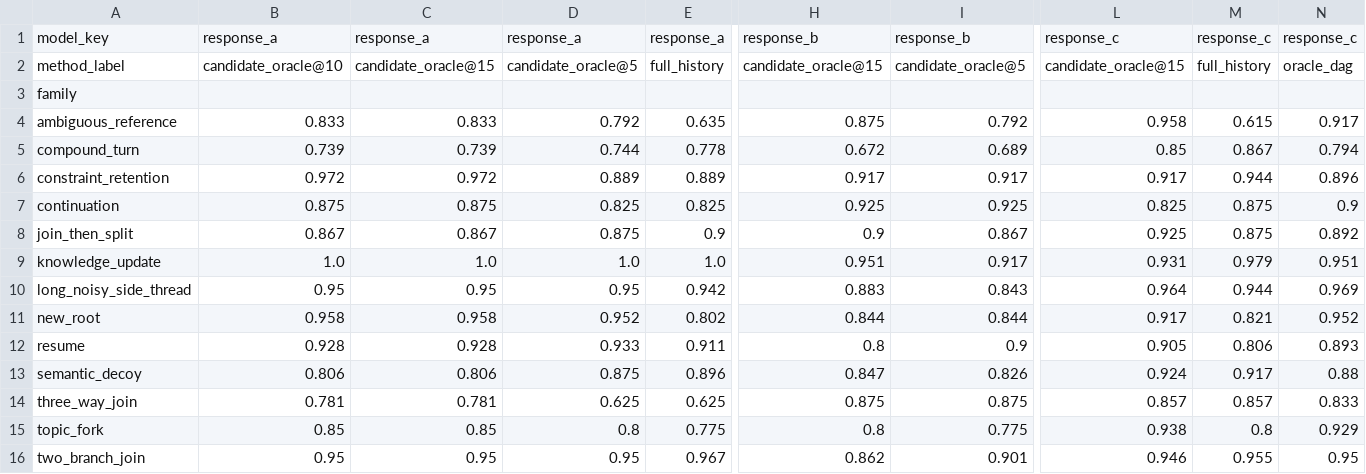
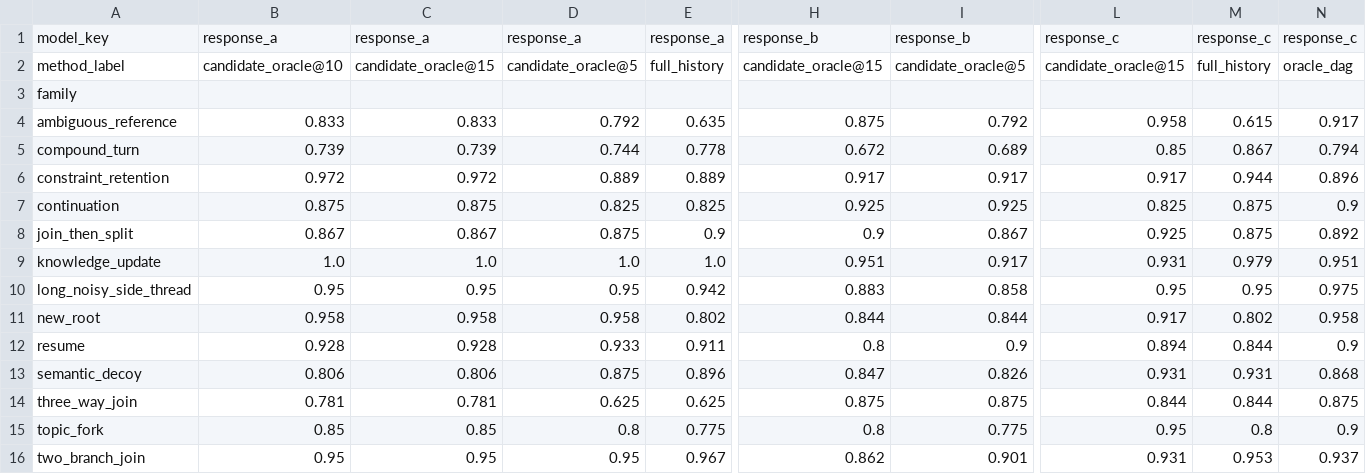
Before and after one commit to chleiva/ContextDAG, a CSV file: f05-candidate-realism/results/tables/by_family_checklist_pivot.csv, drawn as a sheet; only a part is shown, gaps mark what is left out; the diff names each change by its address in the sheet, - before the commit and + after, or states it on an @@ line.

```diff
--- a/f05-candidate-realism/results/tables/by_family_checklist_pivot.csv
+++ b/f05-candidate-realism/results/tables/by_family_checklist_pivot.csv
-I10: 0.843
+I10: 0.858
-L10: 0.964
+L10: 0.95
-M10: 0.944
+M10: 0.95
-N10: 0.969
+N10: 0.975
-D11: 0.952
+D11: 0.958
-M11: 0.821
+M11: 0.802
-N11: 0.952
+N11: 0.958
-L12: 0.905
+L12: 0.894
-M12: 0.806
+M12: 0.844
-N12: 0.893
+N12: 0.9
-L13: 0.924
+L13: 0.931
-M13: 0.917
+M13: 0.931
-N13: 0.88
+N13: 0.868
-L14: 0.857
+L14: 0.844
-M14: 0.857
+M14: 0.844
-N14: 0.833
+N14: 0.875
-L15: 0.938
+L15: 0.95
-N15: 0.929
+N15: 0.9
-L16: 0.946
+L16: 0.931
-M16: 0.955
+M16: 0.953
-N16: 0.95
+N16: 0.937
```
Also changed, not shown: f05-candidate-realism/results/tables/pairwise.csv, f05-candidate-realism/results/tables/retention.csv, 13 other files.
